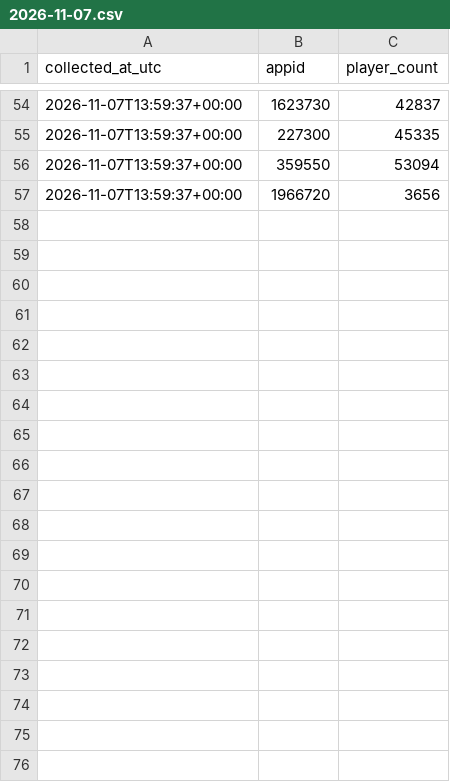
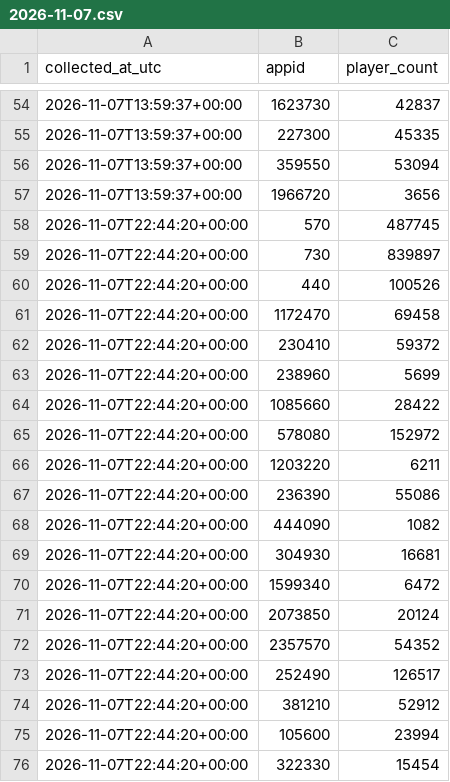
Before and after one commit to Khang2007-Aidan/steam-liveops-analytics, a CSV file: data/players/2026-11-07.csv, drawn as a sheet; only a part is shown, gaps mark what is left out; the diff covers the shown part only.

```diff
--- a/data/players/2026-11-07.csv
+++ b/data/players/2026-11-07.csv
@@ -57 +57,20 @@ collected_at_utc,appid,player_count
 2026-11-07T13:59:37+00:00,1966720,3656
+2026-11-07T22:44:20+00:00,570,487745
+2026-11-07T22:44:20+00:00,730,839897
+2026-11-07T22:44:20+00:00,440,100526
+2026-11-07T22:44:20+00:00,1172470,69458
+2026-11-07T22:44:20+00:00,230410,59372
+2026-11-07T22:44:20+00:00,238960,5699
+2026-11-07T22:44:20+00:00,1085660,28422
+2026-11-07T22:44:20+00:00,578080,152972
+2026-11-07T22:44:20+00:00,1203220,6211
+2026-11-07T22:44:20+00:00,236390,55086
+2026-11-07T22:44:20+00:00,444090,1082
+2026-11-07T22:44:20+00:00,304930,16681
+2026-11-07T22:44:20+00:00,1599340,6472
+2026-11-07T22:44:20+00:00,2073850,20124
+2026-11-07T22:44:20+00:00,2357570,54352
+2026-11-07T22:44:20+00:00,252490,126517
+2026-11-07T22:44:20+00:00,381210,52912
+2026-11-07T22:44:20+00:00,105600,23994
+2026-11-07T22:44:20+00:00,322330,15454
```
Also changed, not shown: 9 added rows elsewhere in this file.
